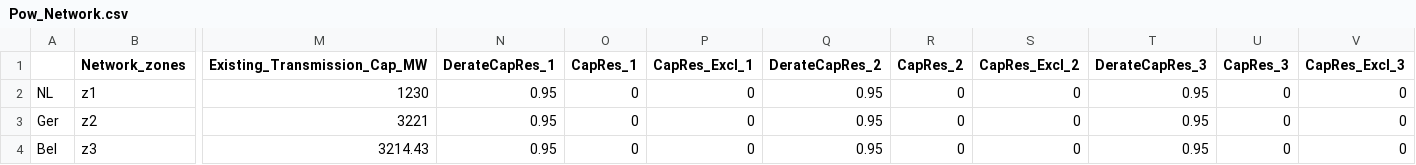
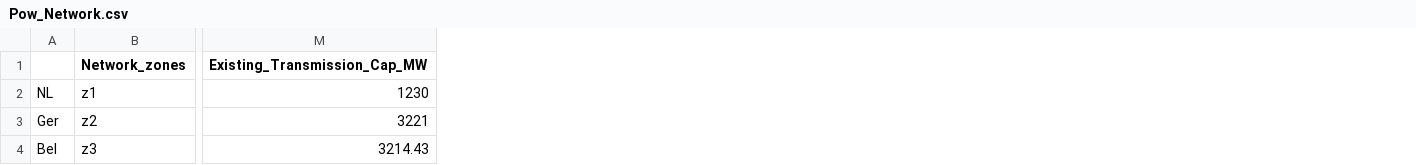
Before and after one commit to rezfa/PowHyCEM, a CSV file: Pow_Network.csv, drawn as a sheet; only a part is shown, gaps mark what is left out; the diff names each change by its address in the sheet, - before the commit and + after, or states it on an @@ line.

```diff
--- a/Pow_Network.csv
+++ b/Pow_Network.csv
-column N (DerateCapRes_1), rows 2-4: all 0.95
-column O (CapRes_1), rows 2-4: all 0
-column P (CapRes_Excl_1), rows 2-4: all 0
-column Q (DerateCapRes_2), rows 2-4: all 0.95
-column R (CapRes_2), rows 2-4: all 0
-column S (CapRes_Excl_2), rows 2-4: all 0
-column T (DerateCapRes_3), rows 2-4: all 0.95
-column U (CapRes_3), rows 2-4: all 0
-column V (CapRes_Excl_3), rows 2-4: all 0
```
Also changed, not shown: HSC_Gen_Data.csv, HSC_Pipelines.csv, 6 other files.
